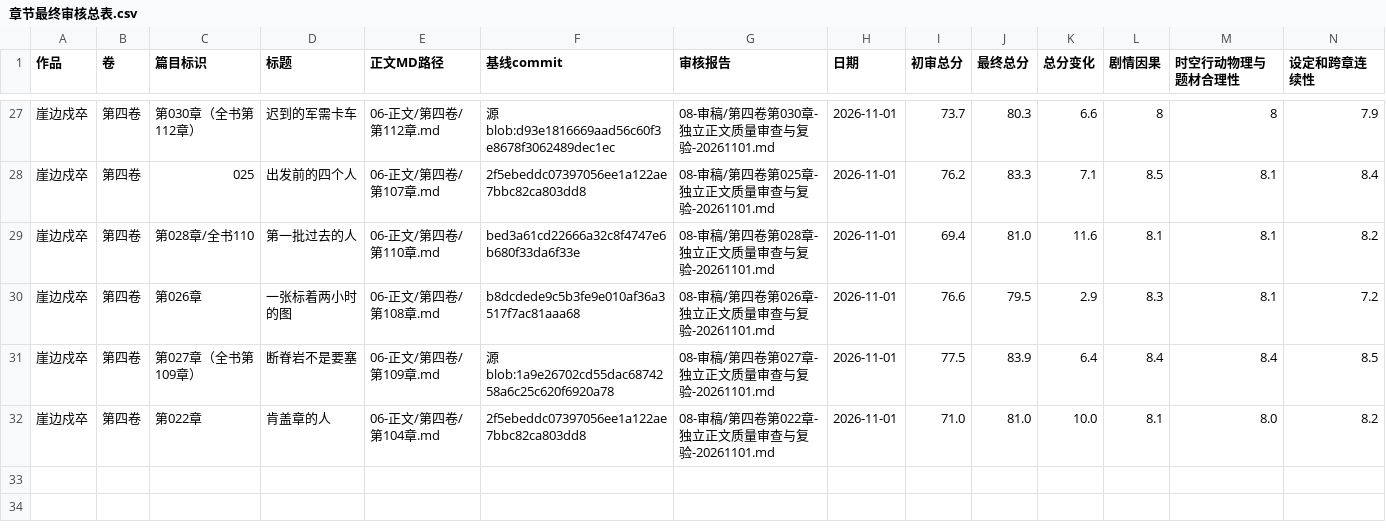
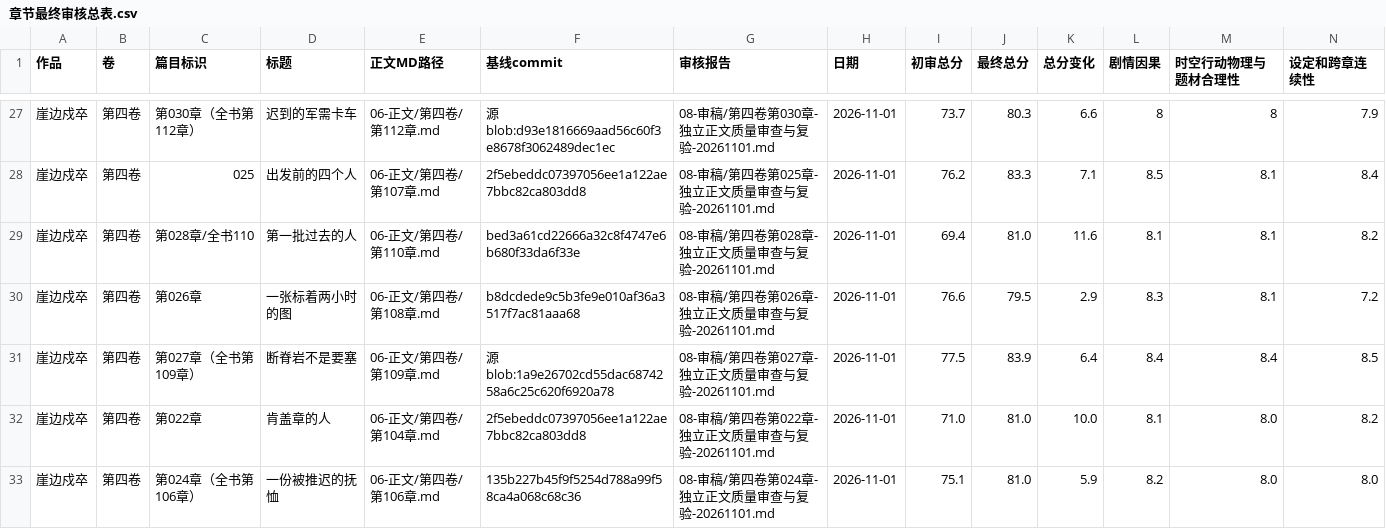
Before and after one commit to yuqiangdede/The-Last-Watch, a CSV file: 08-审稿/章节最终审核总表.csv, drawn as a sheet; only a part is shown, gaps mark what is left out; rows hold the shown columns only; the diff names each change by its address in the sheet, - before the commit and + after, or states it on an @@ line.

Commit message:
review(vol4 ch24): update final chapter review CSV

```diff
--- a/08-审稿/章节最终审核总表.csv
+++ b/08-审稿/章节最终审核总表.csv
+row 33: 崖边戍卒 | 第四卷 | 第024章（全书第106章） | 一份被推迟的抚恤 | 06-正文/第四卷/第106章.md | 135b227b45f9f5254d788a99f58ca4a068c68c36 | 08-审稿/第四卷第024章-独立正文质量审查与复验-20261101.md | 2026-11-01 | 75.1 | 81.0 | 5.9 | 8.2 | 8.0 | 8.0
```
